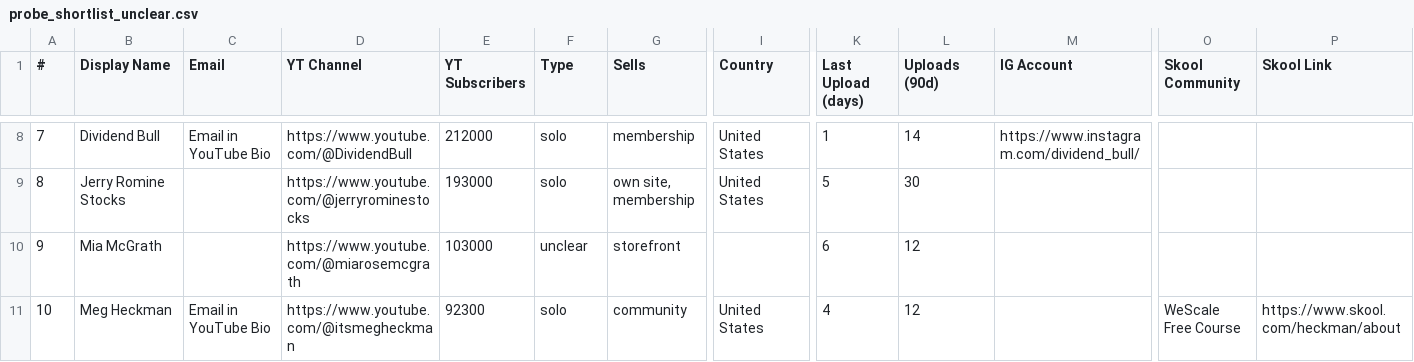
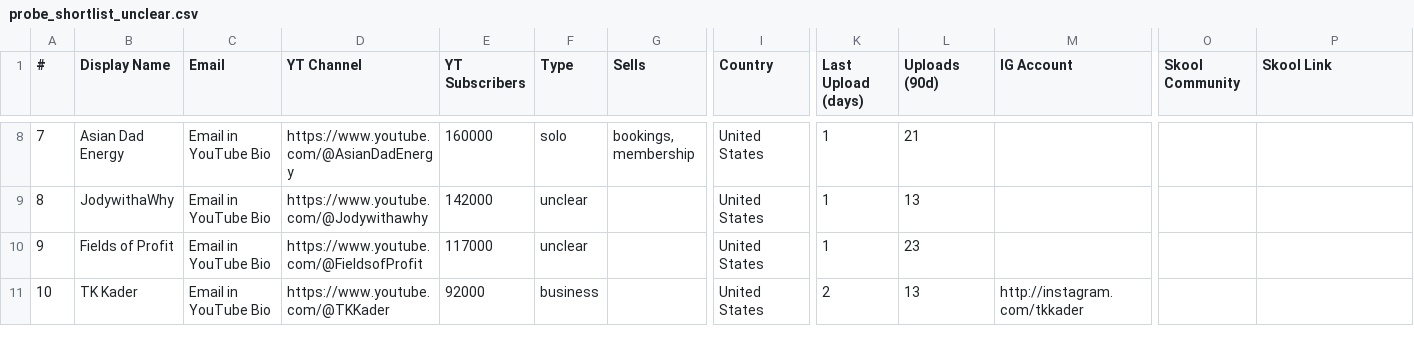
Before and after one commit to videoeditlife-collab/Website-land-page, a CSV file: scraper/results/probe_shortlist_unclear.csv, drawn as a sheet; only a part is shown, gaps mark what is left out; the diff covers the shown part only; the diff names each change by its address in the sheet, - before the commit and + after, or states it on an @@ line.

```diff
--- a/scraper/results/probe_shortlist_unclear.csv
+++ b/scraper/results/probe_shortlist_unclear.csv
-B8 (Display Name): Dividend Bull
+B8 (Display Name): Asian Dad Energy
-D8 (YT Channel): https://www.youtube.com/@DividendBull
+D8 (YT Channel): https://www.youtube.com/@AsianDadEnergy
-E8 (YT Subscribers): 212000
+E8 (YT Subscribers): 160000
-G8 (Sells): membership
+G8 (Sells): bookings, membership
-L8 (Uploads (90d)): 14
+L8 (Uploads (90d)): 21
-M8 (IG Account): https://www.instagram.com/dividend_bull/
+M8 (IG Account): (empty)
-B9 (Display Name): Jerry Romine Stocks
+B9 (Display Name): JodywithaWhy
-C9:C10 (Email): (empty)
+C9:C10 (Email): Email in YouTube Bio
-D9 (YT Channel): https://www.youtube.com/@jerryrominestocks
+D9 (YT Channel): https://www.youtube.com/@Jodywithawhy
-E9 (YT Subscribers): 193000
+E9 (YT Subscribers): 142000
-F9 (Type): solo
+F9 (Type): unclear
-G9 (Sells): own site, membership
+G9 (Sells): (empty)
-K9 (Last Upload (days)): 5
+K9 (Last Upload (days)): 1
-L9 (Uploads (90d)): 30
+L9 (Uploads (90d)): 13
-B10 (Display Name): Mia McGrath
+B10 (Display Name): Fields of Profit
-D10 (YT Channel): https://www.youtube.com/@miarosemcgrath
+D10 (YT Channel): https://www.youtube.com/@FieldsofProfit
-E10 (YT Subscribers): 103000
+E10 (YT Subscribers): 117000
-G10 (Sells): storefront
+G10 (Sells): (empty)
-I10 (Country): (empty)
+I10 (Country): United States
-K10 (Last Upload (days)): 6
+K10 (Last Upload (days)): 1
-L10 (Uploads (90d)): 12
+L10 (Uploads (90d)): 23
-B11 (Display Name): Meg Heckman
+B11 (Display Name): TK Kader
-D11 (YT Channel): https://www.youtube.com/@itsmegheckman
+D11 (YT Channel): https://www.youtube.com/@TKKader
-E11 (YT Subscribers): 92300
+E11 (YT Subscribers): 92000
-F11 (Type): solo
+F11 (Type): business
-G11 (Sells): community
+G11 (Sells): (empty)
-K11 (Last Upload (days)): 4
+K11 (Last Upload (days)): 2
-L11 (Uploads (90d)): 12
+L11 (Uploads (90d)): 13
-M11 (IG Account): (empty)
+M11 (IG Account): http://instagram.com/tkkader
-O11 (Skool Community): WeScale Free Course
+O11 (Skool Community): (empty)
-P11 (Skool Link): https://www.skool.com/heckman/about
+P11 (Skool Link): (empty)
```
Also changed, not shown: 151 edited cells elsewhere in this file, scraper/results/probe_channels.csv, scraper/results/probe_shortlist.csv, 3 other files.
